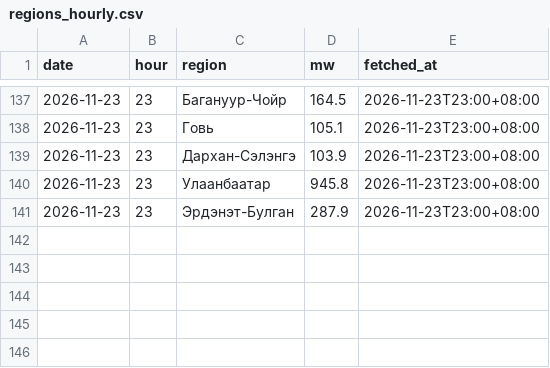
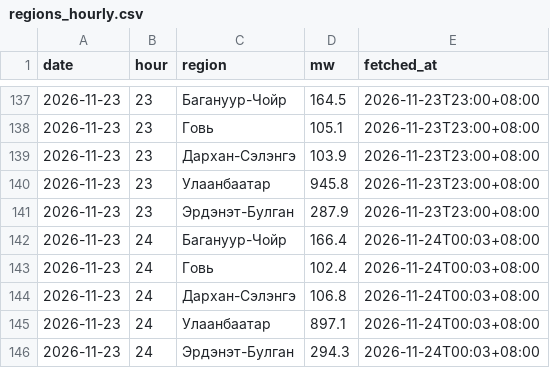
Before and after one commit to javkhlantug-eng/pfc, a CSV file: data/regions_hourly.csv, drawn as a sheet; only a part is shown, gaps mark what is left out; the diff names each change by its address in the sheet, - before the commit and + after, or states it on an @@ line.

```diff
--- a/data/regions_hourly.csv
+++ b/data/regions_hourly.csv
+row 142: 2026-11-23 | 24 | Багануур-Чойр | 166.4 | 2026-11-24T00:03+08:00
+row 143: 2026-11-23 | 24 | Говь | 102.4 | 2026-11-24T00:03+08:00
+row 144: 2026-11-23 | 24 | Дархан-Сэлэнгэ | 106.8 | 2026-11-24T00:03+08:00
+row 145: 2026-11-23 | 24 | Улаанбаатар | 897.1 | 2026-11-24T00:03+08:00
+row 146: 2026-11-23 | 24 | Эрдэнэт-Булган | 294.3 | 2026-11-24T00:03+08:00
```
Also changed, not shown: 3 other files.
